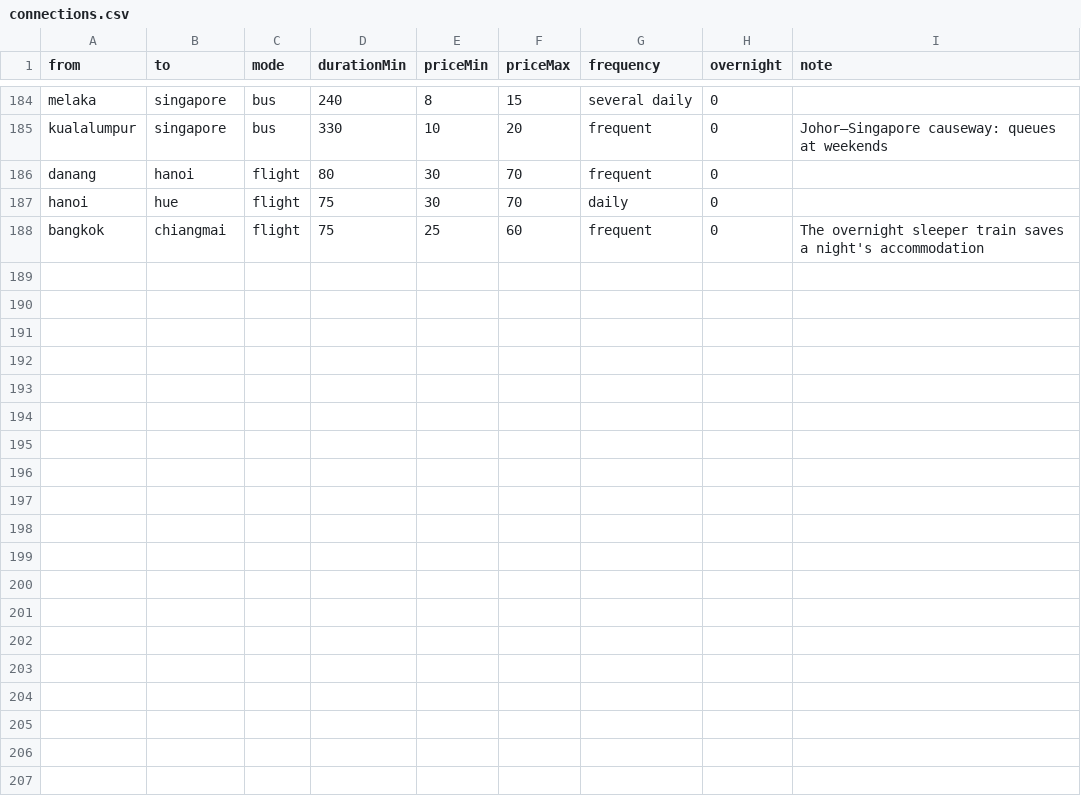
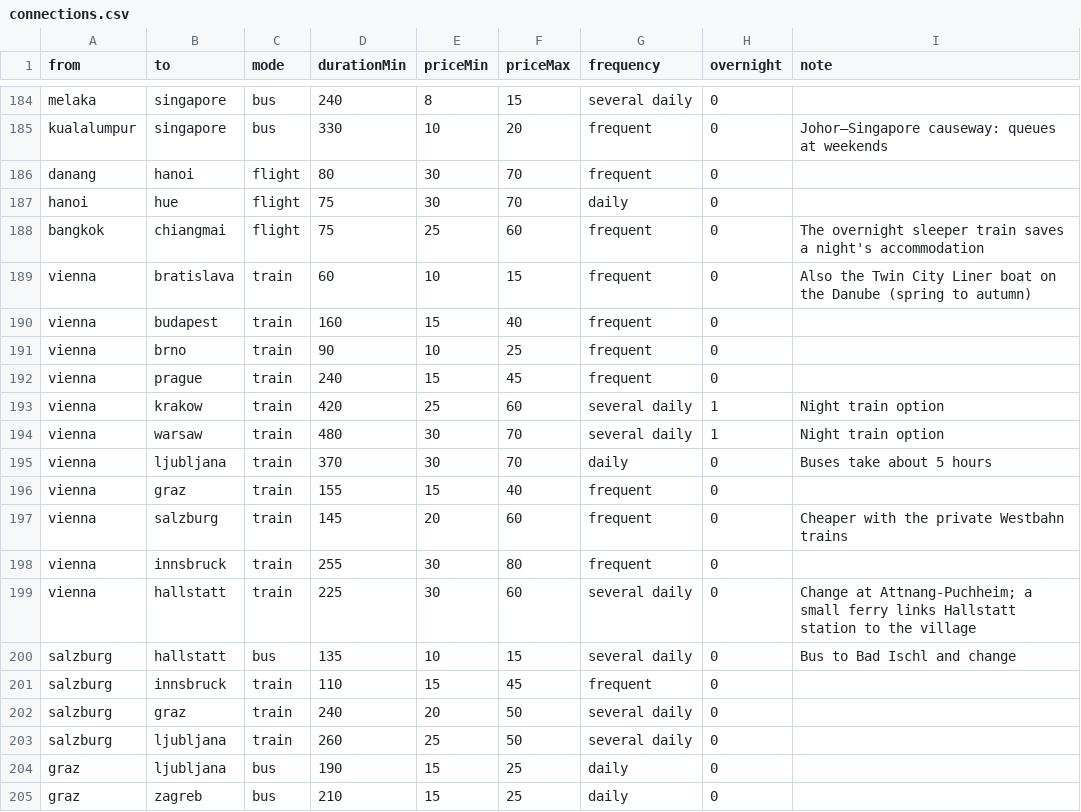
Before and after one commit to yun-cheng/rtw-map, a CSV file: data/seed/connections.csv, drawn as a sheet; only a part is shown, gaps mark what is left out.

```diff
--- a/data/seed/connections.csv
+++ b/data/seed/connections.csv
@@ -188 +188,18 @@ hanoi,hue,flight,75,30,70,daily,0,
 bangkok,chiangmai,flight,75,25,60,frequent,0,The overnight sleeper train saves a night's accommodation
+vienna,bratislava,train,60,10,15,frequent,0,Also the Twin City Liner boat on the Danube (spring to autumn)
+vienna,budapest,train,160,15,40,frequent,0,
+vienna,brno,train,90,10,25,frequent,0,
+vienna,prague,train,240,15,45,frequent,0,
+vienna,krakow,train,420,25,60,several daily,1,Night train option
+vienna,warsaw,train,480,30,70,several daily,1,Night train option
+vienna,ljubljana,train,370,30,70,daily,0,Buses take about 5 hours
+vienna,graz,train,155,15,40,frequent,0,
+vienna,salzburg,train,145,20,60,frequent,0,Cheaper with the private Westbahn trains
+vienna,innsbruck,train,255,30,80,frequent,0,
+vienna,hallstatt,train,225,30,60,several daily,0,Change at Attnang-Puchheim; a small ferry links Hallstatt station to the village
+salzburg,hallstatt,bus,135,10,15,several daily,0,Bus to Bad Ischl and change
+salzburg,innsbruck,train,110,15,45,frequent,0,
+salzburg,graz,train,240,20,50,several daily,0,
+salzburg,ljubljana,train,260,25,50,several daily,0,
+graz,ljubljana,bus,190,15,25,daily,0,
+graz,zagreb,bus,210,15,25,daily,0,
```
Also changed, not shown: data/seed/cities.csv, data/seed/costs.csv, 23 other files.
